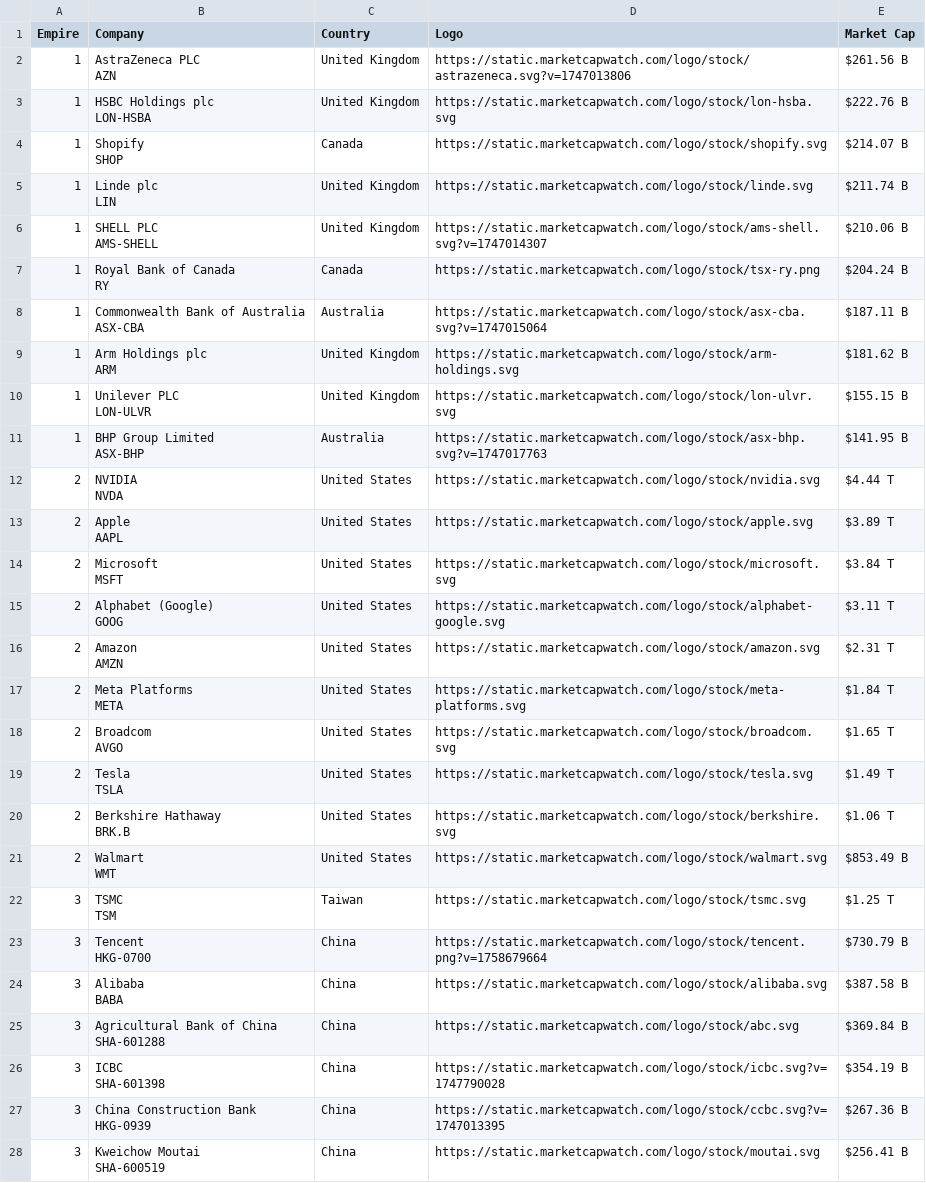
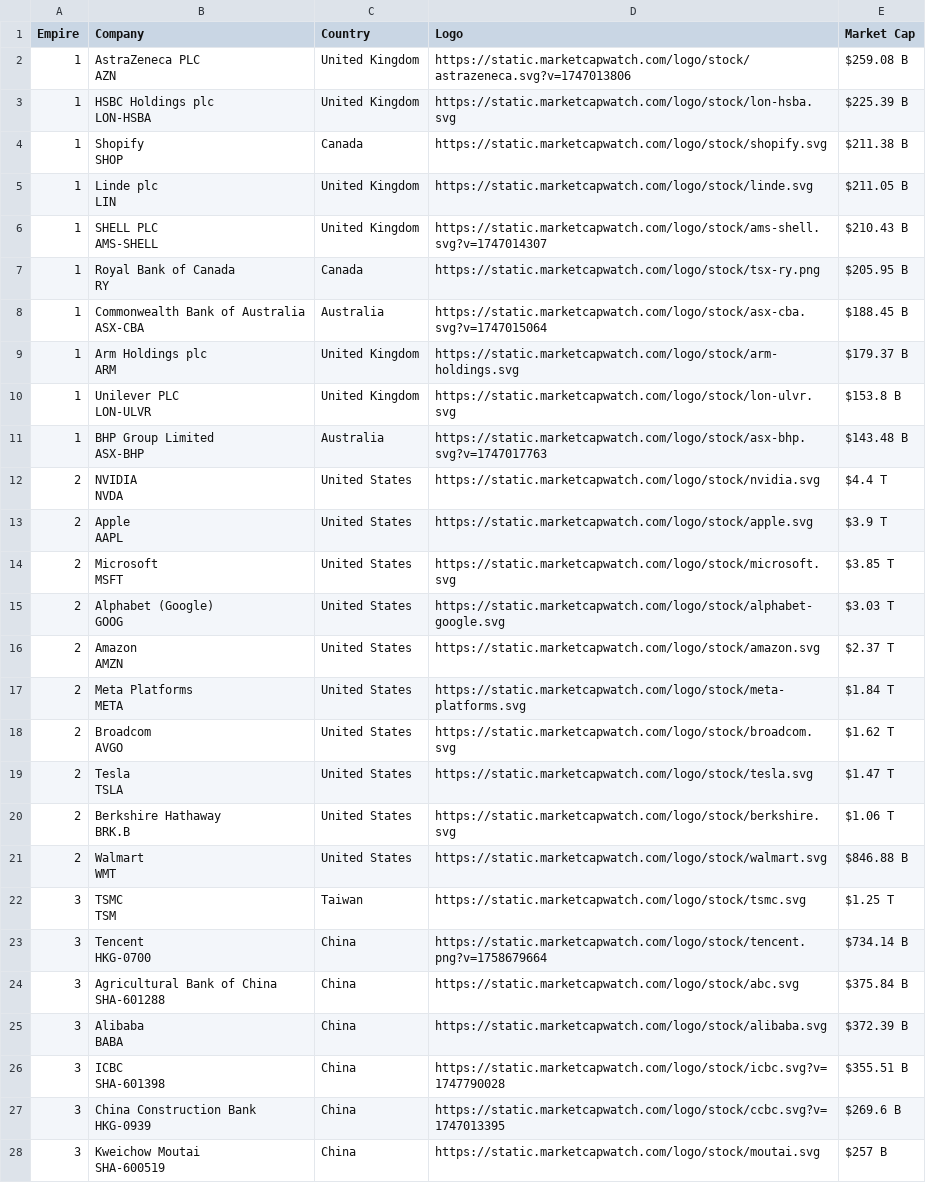
Before and after one commit to ayeeff/marketcap, a CSV file: data/empire_top_companies.csv, drawn as a sheet; only a part is shown; the diff covers the shown part only.

```diff
--- a/data/empire_top_companies.csv
+++ b/data/empire_top_companies.csv
@@ -1,55 +1,55 @@
 Empire,Company,Country,Logo,Market Cap
-1,"AstraZeneca PLC
-AZN",United Kingdom,https://static.marketcapwatch.com/logo/stock/astrazeneca.svg?v=1747013806,$261.56 B
-1,"HSBC Holdings plc
-LON-HSBA",United Kingdom,https://static.marketcapwatch.com/logo/stock/lon-hsba.svg,$222.76 B
-1,"Shopify
-SHOP",Canada,https://static.marketcapwatch.com/logo/stock/shopify.svg,$214.07 B
-1,"Linde plc
-LIN",United Kingdom,https://static.marketcapwatch.com/logo/stock/linde.svg,$211.74 B
-1,"SHELL PLC
-AMS-SHELL",United Kingdom,https://static.marketcapwatch.com/logo/stock/ams-shell.svg?v=1747014307,$210.06 B
-1,"Royal Bank of Canada
-RY",Canada,https://static.marketcapwatch.com/logo/stock/tsx-ry.png,$204.24 B
-1,"Commonwealth Bank of Australia
-ASX-CBA",Australia,https://static.marketcapwatch.com/logo/stock/asx-cba.svg?v=1747015064,$187.11 B
-1,"Arm Holdings plc
-ARM",United Kingdom,https://static.marketcapwatch.com/logo/stock/arm-holdings.svg,$181.62 B
-1,"Unilever PLC
-LON-ULVR",United Kingdom,https://static.marketcapwatch.com/logo/stock/lon-ulvr.svg,$155.15 B
-1,"BHP Group Limited
-ASX-BHP",Australia,https://static.marketcapwatch.com/logo/stock/asx-bhp.svg?v=1747017763,$141.95 B
-2,"NVIDIA
-NVDA",United States,https://static.marketcapwatch.com/logo/stock/nvidia.svg,$4.44 T
-2,"Apple
-AAPL",United States,https://static.marketcapwatch.com/logo/stock/apple.svg,$3.89 T
-2,"Microsoft
-MSFT",United States,https://static.marketcapwatch.com/logo/stock/microsoft.svg,$3.84 T
-2,"Alphabet (Google)
-GOOG",United States,https://static.marketcapwatch.com/logo/stock/alphabet-google.svg,$3.11 T
-2,"Amazon
-AMZN",United States,https://static.marketcapwatch.com/logo/stock/amazon.svg,$2.31 T
+1,"AstraZeneca PLC
+AZN",United Kingdom,https://static.marketcapwatch.com/logo/stock/astrazeneca.svg?v=1747013806,$259.08 B
+1,"HSBC Holdings plc
+LON-HSBA",United Kingdom,https://static.marketcapwatch.com/logo/stock/lon-hsba.svg,$225.39 B
+1,"Shopify
+SHOP",Canada,https://static.marketcapwatch.com/logo/stock/shopify.svg,$211.38 B
+1,"Linde plc
+LIN",United Kingdom,https://static.marketcapwatch.com/logo/stock/linde.svg,$211.05 B
+1,"SHELL PLC
+AMS-SHELL",United Kingdom,https://static.marketcapwatch.com/logo/stock/ams-shell.svg?v=1747014307,$210.43 B
+1,"Royal Bank of Canada
+RY",Canada,https://static.marketcapwatch.com/logo/stock/tsx-ry.png,$205.95 B
+1,"Commonwealth Bank of Australia
+ASX-CBA",Australia,https://static.marketcapwatch.com/logo/stock/asx-cba.svg?v=1747015064,$188.45 B
+1,"Arm Holdings plc
+ARM",United Kingdom,https://static.marketcapwatch.com/logo/stock/arm-holdings.svg,$179.37 B
+1,"Unilever PLC
+LON-ULVR",United Kingdom,https://static.marketcapwatch.com/logo/stock/lon-ulvr.svg,$153.8 B
+1,"BHP Group Limited
+ASX-BHP",Australia,https://static.marketcapwatch.com/logo/stock/asx-bhp.svg?v=1747017763,$143.48 B
+2,"NVIDIA
+NVDA",United States,https://static.marketcapwatch.com/logo/stock/nvidia.svg,$4.4 T
+2,"Apple
+AAPL",United States,https://static.marketcapwatch.com/logo/stock/apple.svg,$3.9 T
+2,"Microsoft
+MSFT",United States,https://static.marketcapwatch.com/logo/stock/microsoft.svg,$3.85 T
+2,"Alphabet (Google)
+GOOG",United States,https://static.marketcapwatch.com/logo/stock/alphabet-google.svg,$3.03 T
+2,"Amazon
+AMZN",United States,https://static.marketcapwatch.com/logo/stock/amazon.svg,$2.37 T
 2,"Meta Platforms
 META",United States,https://static.marketcapwatch.com/logo/stock/meta-platforms.svg,$1.84 T
-2,"Broadcom
-AVGO",United States,https://static.marketcapwatch.com/logo/stock/broadcom.svg,$1.65 T
-2,"Tesla
-TSLA",United States,https://static.marketcapwatch.com/logo/stock/tesla.svg,$1.49 T
+2,"Broadcom
+AVGO",United States,https://static.marketcapwatch.com/logo/stock/broadcom.svg,$1.62 T
+2,"Tesla
+TSLA",United States,https://static.marketcapwatch.com/logo/stock/tesla.svg,$1.47 T
 2,"Berkshire Hathaway
 BRK.B",United States,https://static.marketcapwatch.com/logo/stock/berkshire.svg,$1.06 T
-2,"Walmart
-WMT",United States,https://static.marketcapwatch.com/logo/stock/walmart.svg,$853.49 B
+2,"Walmart
+WMT",United States,https://static.marketcapwatch.com/logo/stock/walmart.svg,$846.88 B
 3,"TSMC
 TSM",Taiwan,https://static.marketcapwatch.com/logo/stock/tsmc.svg,$1.25 T
-3,"Tencent
-HKG-0700",China,https://static.marketcapwatch.com/logo/stock/tencent.png?v=1758679664,$730.79 B
-3,"Alibaba
-BABA",China,https://static.marketcapwatch.com/logo/stock/alibaba.svg,$387.58 B
-3,"Agricultural Bank of China
-SHA-601288",China,https://static.marketcapwatch.com/logo/stock/abc.svg,$369.84 B
-3,"ICBC
-SHA-601398",China,https://static.marketcapwatch.com/logo/stock/icbc.svg?v=1747790028,$354.19 B
-3,"China Construction Bank
-HKG-0939",China,https://static.marketcapwatch.com/logo/stock/ccbc.svg?v=1747013395,$267.36 B
-3,"Kweichow Moutai
-SHA-600519",China,https://static.marketcapwatch.com/logo/stock/moutai.svg,$256.41 B
+3,"Tencent
+HKG-0700",China,https://static.marketcapwatch.com/logo/stock/tencent.png?v=1758679664,$734.14 B
+3,"Agricultural Bank of China
+SHA-601288",China,https://static.marketcapwatch.com/logo/stock/abc.svg,$375.84 B
+3,"Alibaba
+BABA",China,https://static.marketcapwatch.com/logo/stock/alibaba.svg,$372.39 B
+3,"ICBC
+SHA-601398",China,https://static.marketcapwatch.com/logo/stock/icbc.svg?v=1747790028,$355.51 B
+3,"China Construction Bank
+HKG-0939",China,https://static.marketcapwatch.com/logo/stock/ccbc.svg?v=1747013395,$269.6 B
+3,"Kweichow Moutai
+SHA-600519",China,https://static.marketcapwatch.com/logo/stock/moutai.svg,$257 B
```
Also changed, not shown: 1 added row, 1 removed row and 2 edited cells elsewhere in this file.
